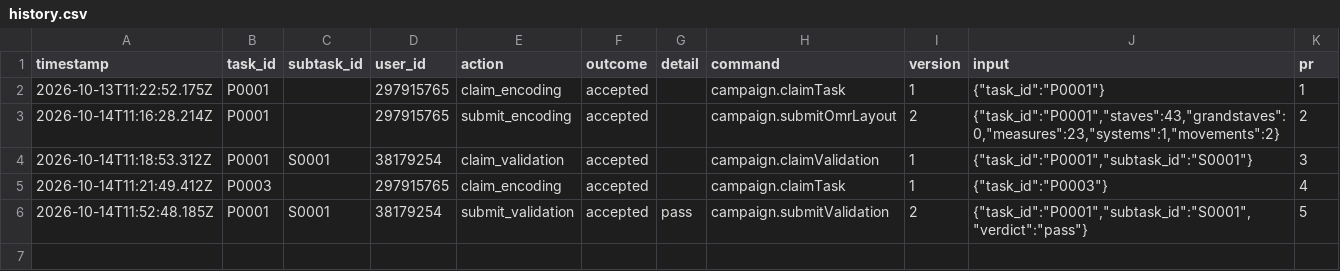
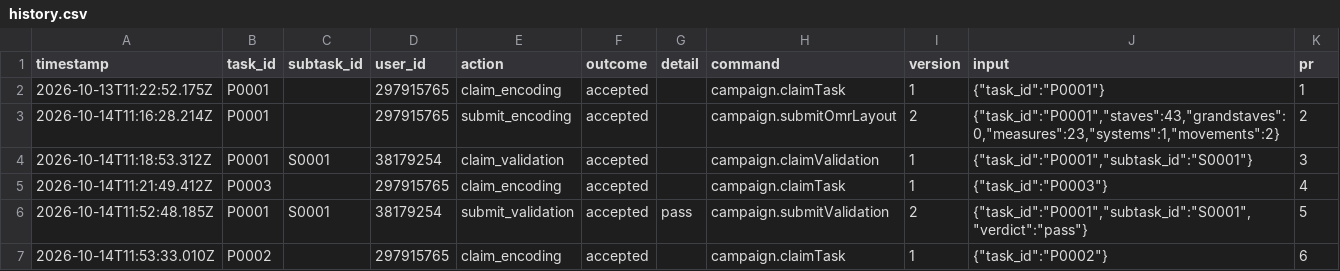
Before and after one commit to ohwjd/test-20261013, a CSV file: tracking/history.csv, drawn as a sheet.

```diff
--- a/tracking/history.csv
+++ b/tracking/history.csv
@@ -6 +6,2 @@ timestamp,task_id,subtask_id,user_id,action,outcome,detail,command,version,input
 2026-10-14T11:52:48.185Z,P0001,S0001,38179254,submit_validation,accepted,pass,campaign.submitValidation,2,"{""task_id"":""P0001"",""subtask_id"":""S0001"",""verdict"":""pass""}",5
+2026-10-14T11:53:33.010Z,P0002,,297915765,claim_encoding,accepted,,campaign.claimTask,1,"{""task_id"":""P0002""}",6
```
Also changed, not shown: 1 other file.
